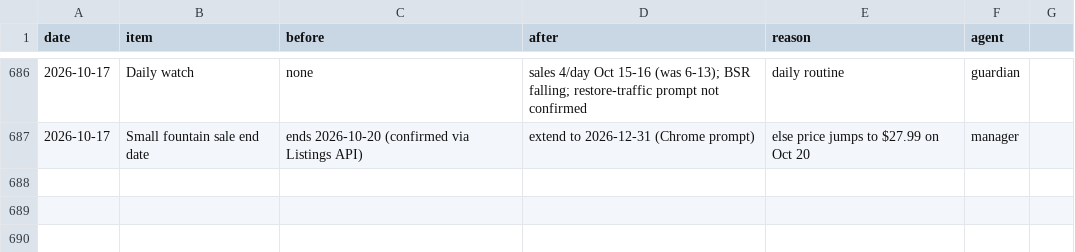
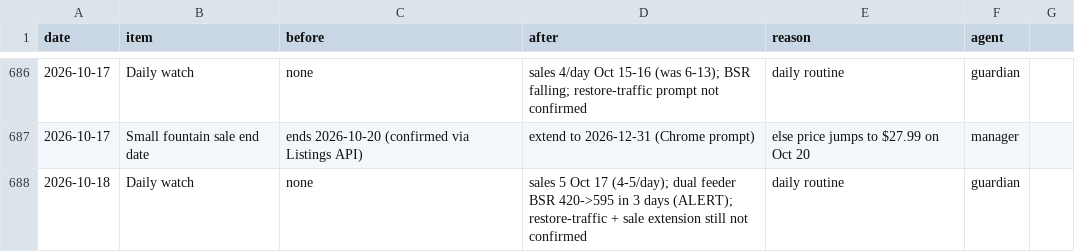
Before and after one commit to matan300106-bit/Pixel-Agents, a CSV file: petme2-ads-agent/changes-log.csv, drawn as a sheet; only a part is shown, gaps mark what is left out.

```diff
--- a/petme2-ads-agent/changes-log.csv
+++ b/petme2-ads-agent/changes-log.csv
@@ -687 +687,2 @@ date,item,before,after,reason,agent
 2026-10-17,Small fountain sale end date,"ends 2026-10-20 (confirmed via Listings API)",extend to 2026-12-31 (Chrome prompt),else price jumps to $27.99 on Oct 20,manager
+2026-10-18,Daily watch,none,"sales 5 Oct 17 (4-5/day); dual feeder BSR 420->595 in 3 days (ALERT); restore-traffic + sale extension still not confirmed",daily routine,guardian
```
Also changed, not shown: petme2-ads-agent/reports/rank-history.csv, 1 other file.
